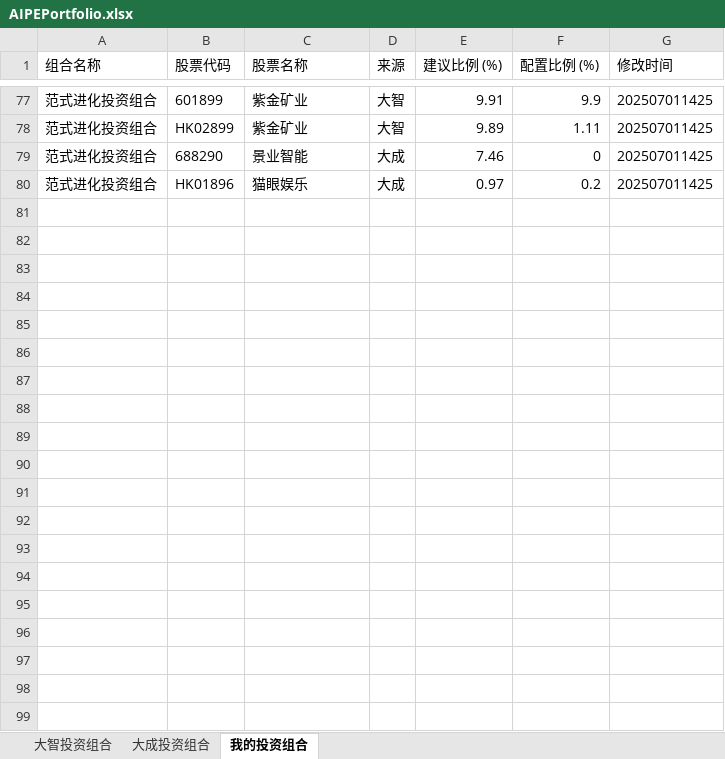
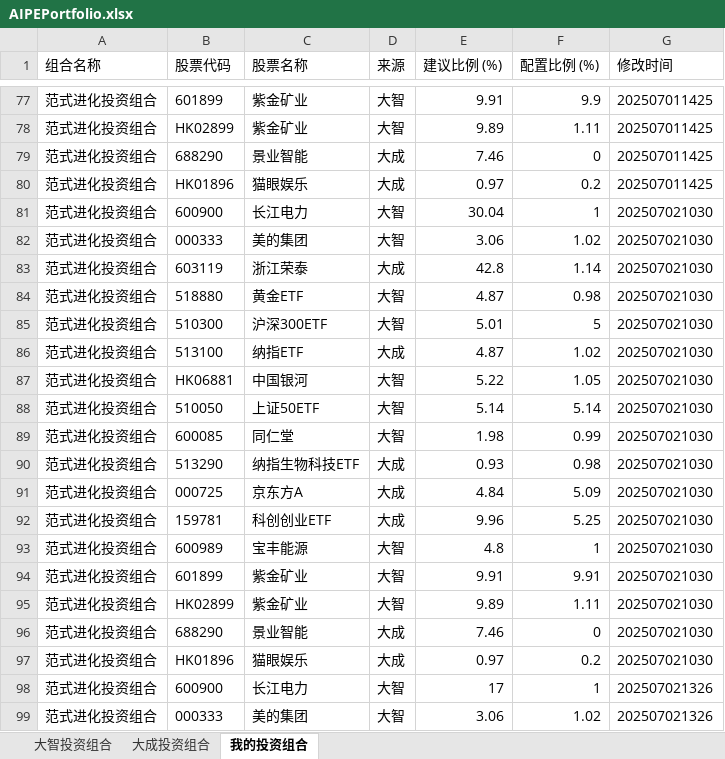
Before and after one commit to digital-era/AIPEInvestmentAgent, an Excel workbook: AIPEPortfolio.xlsx, sheet 我的投资组合, drawn as a sheet; only a part is shown, gaps mark what is left out; values as stored, in another font and other column widths than the file's, no borders; the diff covers the shown part only; the diff names each change by its address in the sheet, - before the commit and + after, or states it on an @@ line.

Commit message:
feat: 自动添加每日生成文件 AIPEFinanceData.xlsx (Colab)

```diff
--- a/AIPEPortfolio.xlsx (sheet 我的投资组合)
+++ b/AIPEPortfolio.xlsx (sheet 我的投资组合)
+row 81: 范式进化投资组合 | 600900 | 长江电力 | 大智 | 30.04 | 1 | 202507021030
+row 82: 范式进化投资组合 | 000333 | 美的集团 | 大智 | 3.06 | 1.02 | 202507021030
+row 83: 范式进化投资组合 | 603119 | 浙江荣泰 | 大成 | 42.8 | 1.14 | 202507021030
+row 84: 范式进化投资组合 | 518880 | 黄金ETF | 大智 | 4.87 | 0.98 | 202507021030
+row 85: 范式进化投资组合 | 510300 | 沪深300ETF | 大智 | 5.01 | 5 | 202507021030
+row 86: 范式进化投资组合 | 513100 | 纳指ETF | 大成 | 4.87 | 1.02 | 202507021030
+row 87: 范式进化投资组合 | HK06881 | 中国银河 | 大智 | 5.22 | 1.05 | 202507021030
+row 88: 范式进化投资组合 | 510050 | 上证50ETF | 大智 | 5.14 | 5.14 | 202507021030
+row 89: 范式进化投资组合 | 600085 | 同仁堂 | 大智 | 1.98 | 0.99 | 202507021030
+row 90: 范式进化投资组合 | 513290 | 纳指生物科技ETF | 大成 | 0.93 | 0.98 | 202507021030
+row 91: 范式进化投资组合 | 000725 | 京东方A | 大成 | 4.84 | 5.09 | 202507021030
+row 92: 范式进化投资组合 | 159781 | 科创创业ETF | 大成 | 9.96 | 5.25 | 202507021030
+row 93: 范式进化投资组合 | 600989 | 宝丰能源 | 大智 | 4.8 | 1 | 202507021030
+row 94: 范式进化投资组合 | 601899 | 紫金矿业 | 大智 | 9.91 | 9.91 | 202507021030
+row 95: 范式进化投资组合 | HK02899 | 紫金矿业 | 大智 | 9.89 | 1.11 | 202507021030
+row 96: 范式进化投资组合 | 688290 | 景业智能 | 大成 | 7.46 | 0 | 202507021030
+row 97: 范式进化投资组合 | HK01896 | 猫眼娱乐 | 大成 | 0.97 | 0.2 | 202507021030
+row 98: 范式进化投资组合 | 600900 | 长江电力 | 大智 | 17 | 1 | 202507021326
+row 99: 范式进化投资组合 | 000333 | 美的集团 | 大智 | 3.06 | 1.02 | 202507021326
```
Also changed, not shown: 16 added rows elsewhere in this sheet, sheet 大智投资组合, sheet 大成投资组合, AIPEPortfolioLast.xlsx, data/AIPEFinanceDataETF.xlsx, 3 other files.
